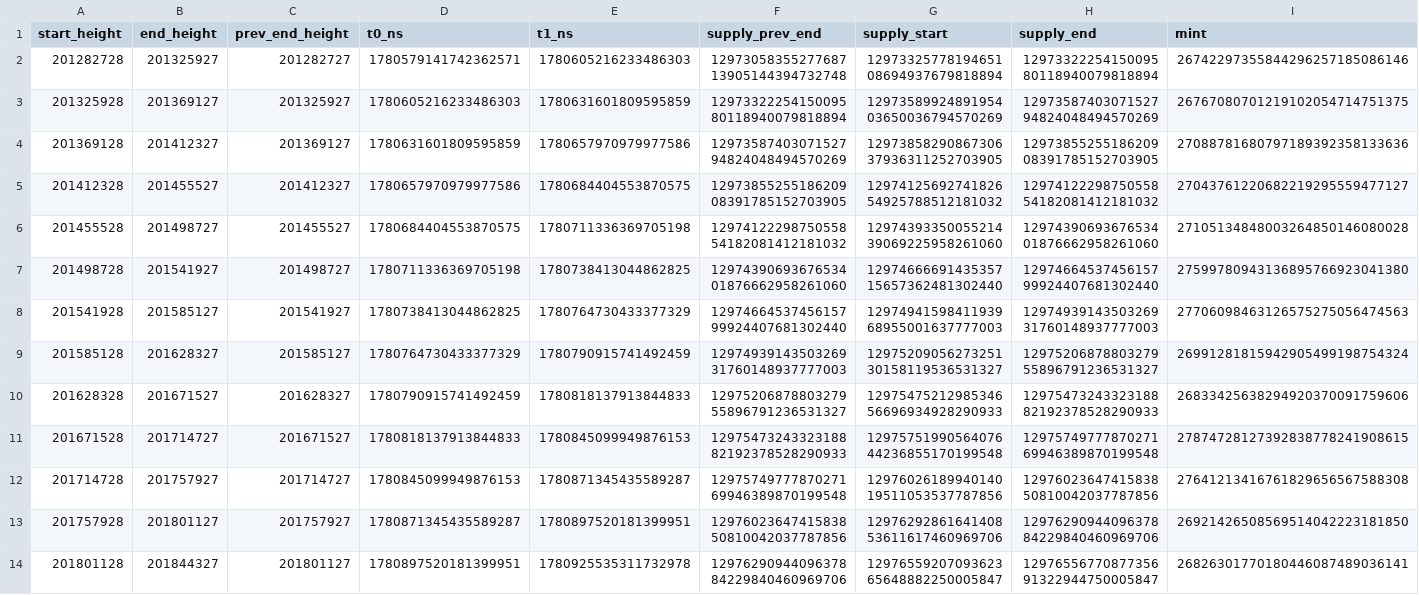
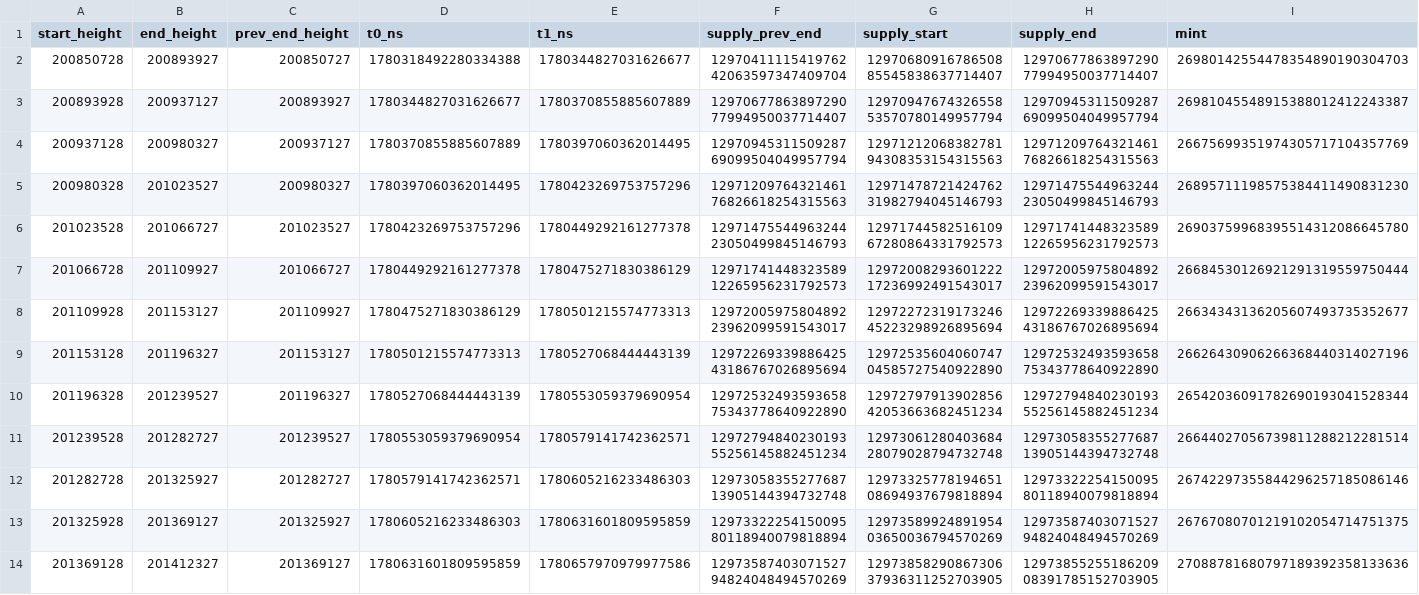
Before and after one commit to nice-bills/Coverage, a CSV file: data/epochs.csv, drawn as a sheet; only a part is shown; the shorter side is filled out with more unchanged rows; rows hold the shown columns only; the diff names each change by its address in the sheet, - before the commit and + after, or states it on an @@ line.

```diff
--- a/data/epochs.csv
+++ b/data/epochs.csv
+row 2: 200850728 | 200893927 | 200850727 | 1780318492280334388 | 1780344827031626677 | 1297041111541976242063597347409704 | 1297068091678650885545838637714407 | 1297067786389729077994950037714407 | 26980142554478354890190304703
+row 3: 200893928 | 200937127 | 200893927 | 1780344827031626677 | 1780370855885607889 | 1297067786389729077994950037714407 | 1297094767432655853570780149957794 | 1297094531150928769099504049957794 | 26981045548915388012412243387
+row 4: 200937128 | 200980327 | 200937127 | 1780370855885607889 | 1780397060362014495 | 1297094531150928769099504049957794 | 1297121206838278194308353154315563 | 1297120976432146176826618254315563 | 26675699351974305717104357769
+row 5: 200980328 | 201023527 | 200980327 | 1780397060362014495 | 1780423269753757296 | 1297120976432146176826618254315563 | 1297147872142476231982794045146793 | 1297147554496324423050499845146793 | 26895711198575384411490831230
+row 6: 201023528 | 201066727 | 201023527 | 1780423269753757296 | 1780449292161277378 | 1297147554496324423050499845146793 | 1297174458251610967280864331792573 | 1297174144832358912265956231792573 | 26903759968395514312086645780
+row 7: 201066728 | 201109927 | 201066727 | 1780449292161277378 | 1780475271830386129 | 1297174144832358912265956231792573 | 1297200829360122217236992491543017 | 1297200597580489223962099591543017 | 26684530126921291319559750444
+row 8: 201109928 | 201153127 | 201109927 | 1780475271830386129 | 1780501215574773313 | 1297200597580489223962099591543017 | 1297227231917324645223298926895694 | 1297226933988642543186767026895694 | 26634343136205607493735352677
+row 9: 201153128 | 201196327 | 201153127 | 1780501215574773313 | 1780527068444443139 | 1297226933988642543186767026895694 | 1297253560406074704585727540922890 | 1297253249359365875343778640922890 | 26626430906266368440314027196
+row 10: 201196328 | 201239527 | 201196327 | 1780527068444443139 | 1780553059379690954 | 1297253249359365875343778640922890 | 1297279791390285642053663682451234 | 1297279484023019355256145882451234 | 26542036091782690193041528344
+row 11: 201239528 | 201282727 | 201239527 | 1780553059379690954 | 1780579141742362571 | 1297279484023019355256145882451234 | 1297306128040368428079028794732748 | 1297305835527768713905144394732748 | 26644027056739811288212281514
```
Also changed, not shown: data/buybacks.csv, 7 other files.
